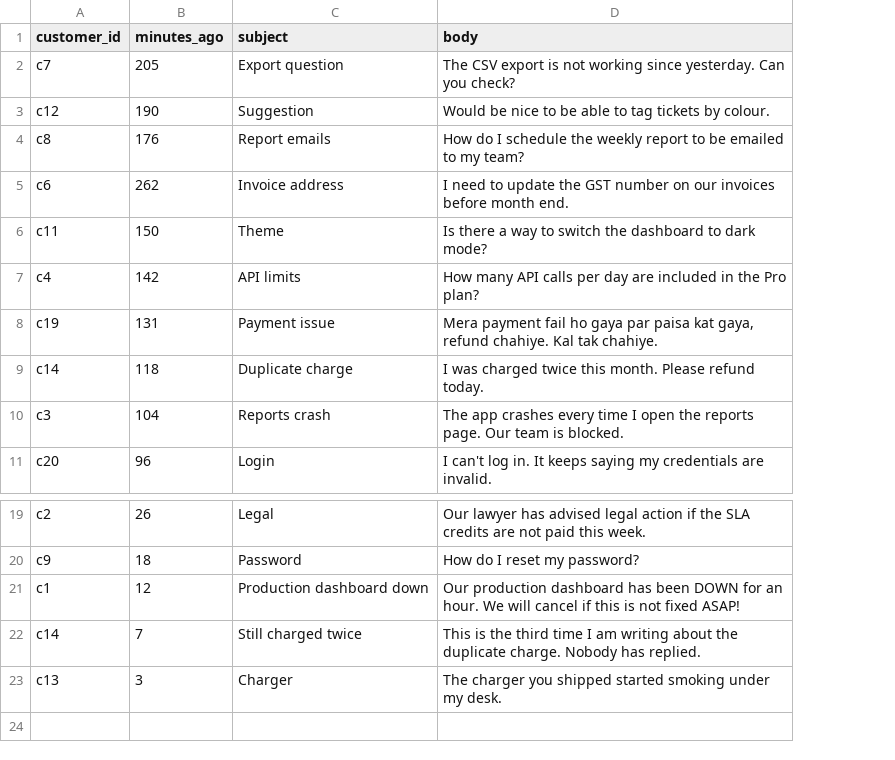
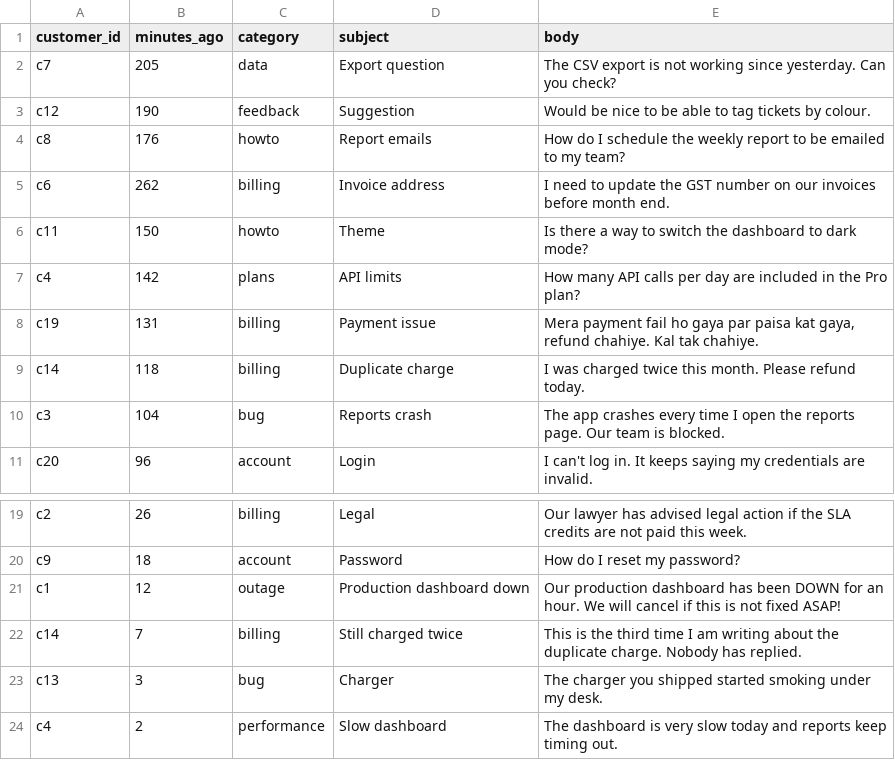
Before and after one commit to meeralpinjani/Predictive-Customer-Support-Triage-Sentiment-Router, a CSV file: backend/data/tickets_seed.csv, drawn as a sheet; only a part is shown, gaps mark what is left out; the diff names each change by its address in the sheet, - before the commit and + after, or states it on an @@ line.

```diff
--- a/backend/data/tickets_seed.csv
+++ b/backend/data/tickets_seed.csv
+column C (category), rows 2-11: data | feedback | howto | billing | howto | plans | billing | billing | bug | account; rows 19-23: billing | account | outage | billing | bug
+row 24: c4 | 2 | performance | Slow dashboard | The dashboard is very slow today and reports keep timing out.
```
Also changed, not shown: 56 other files.
